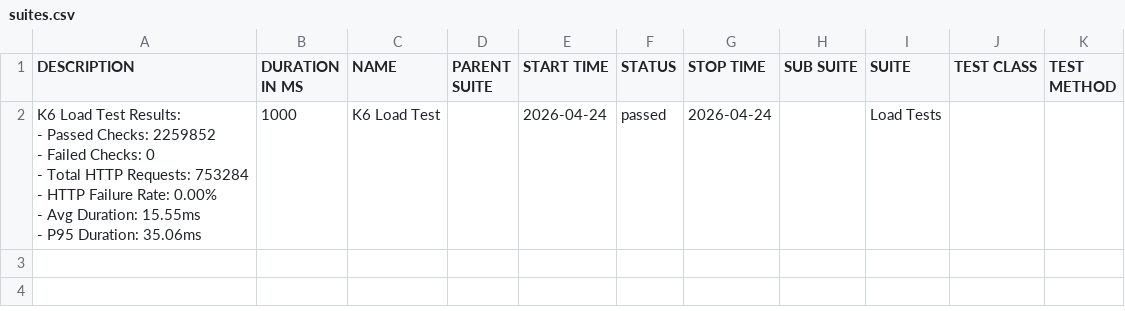
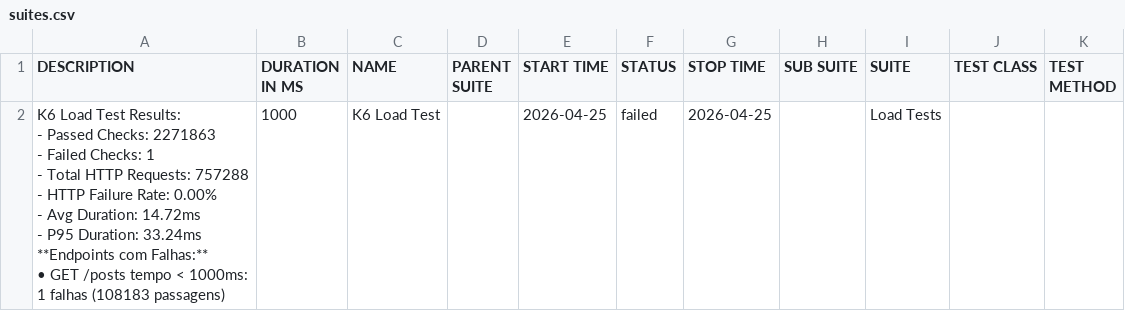
Before and after one commit to JaderTS/test-automation-desafio-outsera, a CSV file: load-tests/data/suites.csv, drawn as a sheet.

```diff
--- a/load-tests/data/suites.csv
+++ b/load-tests/data/suites.csv
@@ -1,8 +1,11 @@
 "DESCRIPTION","DURATION IN MS","NAME","PARENT SUITE","START TIME","STATUS","STOP TIME","SUB SUITE","SUITE","TEST CLASS","TEST METHOD"
-"K6 Load Test Results:
-- Passed Checks: 2259852
-- Failed Checks: 0
-- Total HTTP Requests: 753284
-- HTTP Failure Rate: 0.00%
-- Avg Duration: 15.55ms
-- P95 Duration: 35.06ms","1000","K6 Load Test","","2026-04-24","passed","2026-04-24","","Load Tests","",""
+"K6 Load Test Results:
+- Passed Checks: 2271863
+- Failed Checks: 1
+- Total HTTP Requests: 757288
+- HTTP Failure Rate: 0.00%
+- Avg Duration: 14.72ms
+- P95 Duration: 33.24ms
+
+**Endpoints com Falhas:**
+• GET /posts tempo < 1000ms: 1 falhas (108183 passagens)","1000","K6 Load Test","","2026-04-25","failed","2026-04-25","","Load Tests","",""
```
Also changed, not shown: 23 other files.
